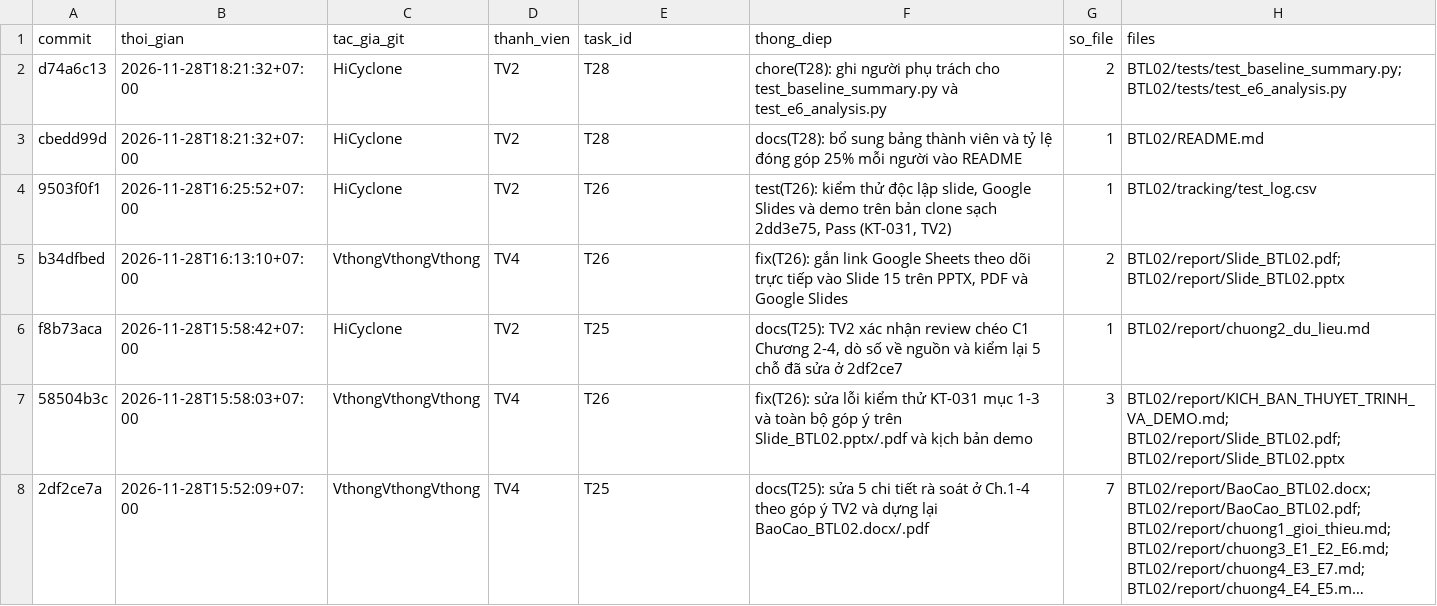
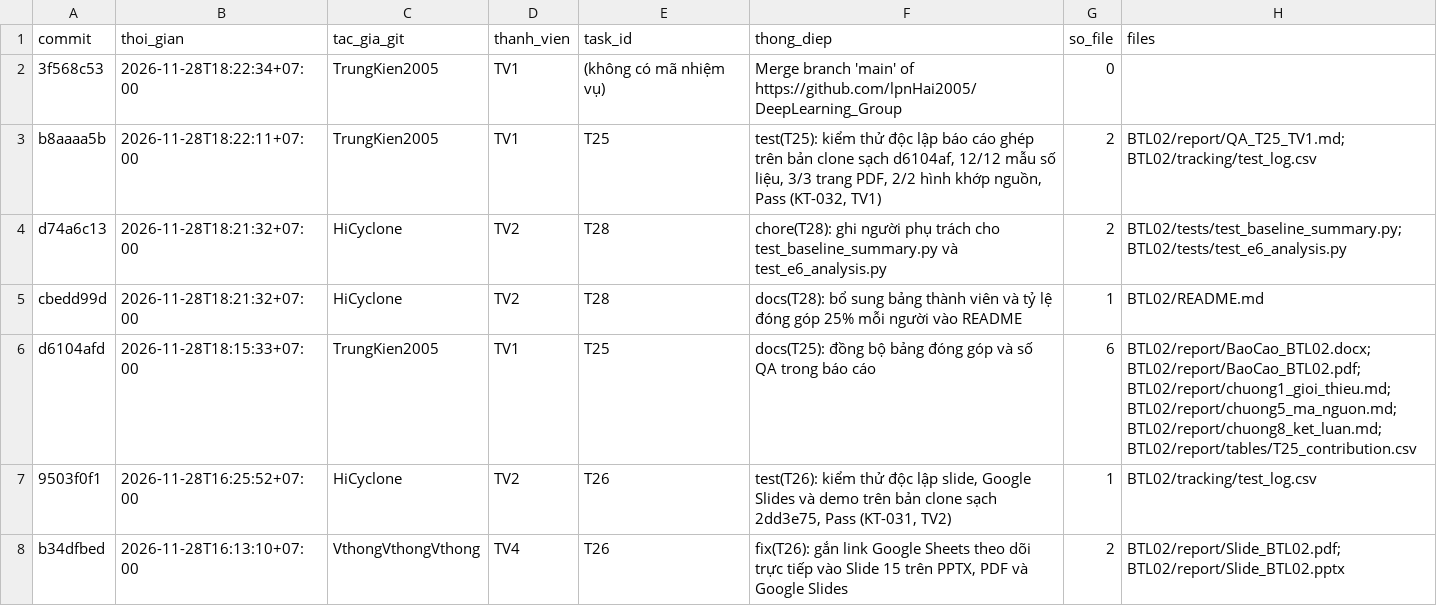
Before and after one commit to lpnHai2005/DeepLearning_Group, a CSV file: BTL02/tracking/activity_log.csv, drawn as a sheet; only a part is shown; the shorter side is filled out with more unchanged rows; long unchanged cells end in ….

```diff
--- a/BTL02/tracking/activity_log.csv
+++ b/BTL02/tracking/activity_log.csv
@@ -1,4 +1,7 @@
 commit,thoi_gian,tac_gia_git,thanh_vien,task_id,thong_diep,so_file,files
+3f568c53,2026-11-28T18:22:34+07:00,TrungKien2005,TV1,(không có mã nhiệm vụ),Merge branch 'main' of https://github.com/lpnHai2005/DeepLearning_Group,0,
+b8aaaa5b,2026-11-28T18:22:11+07:00,TrungKien2005,TV1,T25,"test(T25): kiểm thử độc lập báo cáo ghép trên bản clone sạch d6104af, 12/12 mẫu số liệu, 3/3 trang PDF, 2/2 hình khớp nguồn, Pass (KT-032, TV1)",2,BTL02/report/QA_T25_TV1.md; BTL02/tracking/test_log.csv
 d74a6c13,2026-11-28T18:21:32+07:00,HiCyclone,TV2,T28,chore(T28): ghi người phụ trách cho test_baseline_summary.py và test_e6_analysis.py,2,BTL02/tests/test_baseline_summary.py; BTL02/tests/test_e6_analysis.py
 cbedd99d,2026-11-28T18:21:32+07:00,HiCyclone,TV2,T28,docs(T28): bổ sung bảng thành viên và tỷ lệ đóng góp 25% mỗi người vào README,1,BTL02/README.md
+d6104afd,2026-11-28T18:15:33+07:00,TrungKien2005,TV1,T25,docs(T25): đồng bộ bảng đóng góp và số QA trong báo cáo,6,BTL02/report/BaoCao_BTL02.docx; BTL02/report/BaoCao_BTL02.pdf; BTL02/report/chuong1_gioi_thieu.md; BTL02/report/chuong5_ma_nguon.md; BTL02/report/chuong8_ket_luan.md; BTL02/report/tables/T25_contribution.csv
 9503f0f1,2026-11-28T16:25:52+07:00,HiCyclone,TV2,T26,"test(T26): kiểm thử độc lập slide, Google Slides và demo trên bản clone sạch 2dd3e75, Pass (KT-031, TV2)",1,BTL02/tracking/test_log.csv
```
Also changed, not shown: BTL02/tracking/tasks.csv.
